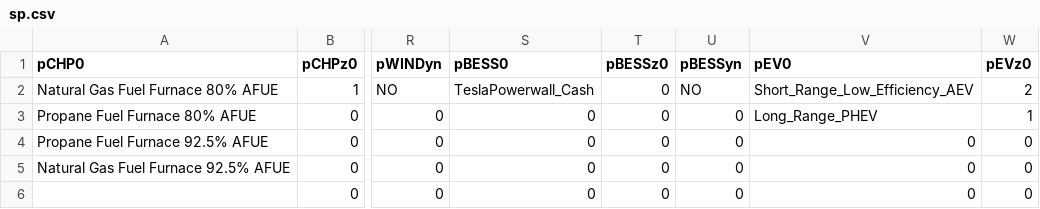
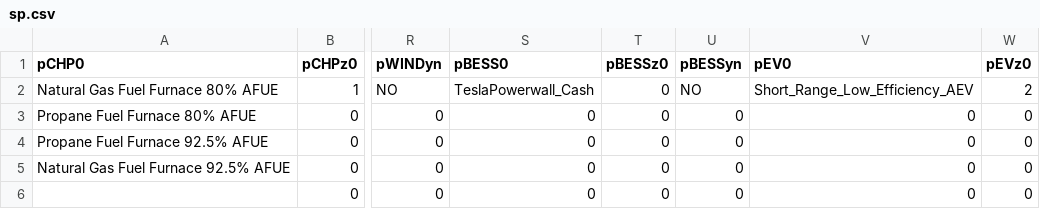
Before and after one commit to pduenas/decarb, a CSV file: in/sp.csv, drawn as a sheet; only a part is shown, gaps mark what is left out; the diff names each change by its address in the sheet, - before the commit and + after, or states it on an @@ line.

```diff
--- a/in/sp.csv
+++ b/in/sp.csv
-V3 (pEV0): Long_Range_PHEV
+V3 (pEV0): 0
-W3 (pEVz0): 1
+W3 (pEVz0): 0
```
Also changed, not shown: 4 other files.
